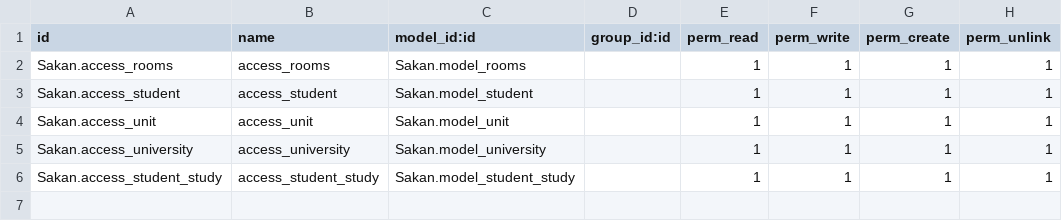
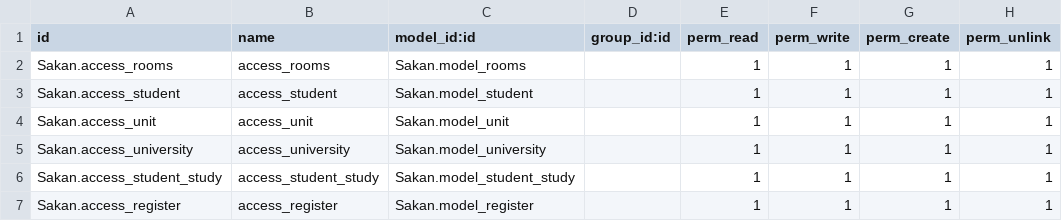
Before and after one commit to mohamad26221/OdooProject, a CSV file: Sakan/security/ir.model.access.csv, drawn as a sheet; the diff names each change by its address in the sheet, - before the commit and + after, or states it on an @@ line.

```diff
--- a/Sakan/security/ir.model.access.csv
+++ b/Sakan/security/ir.model.access.csv
+row 7: Sakan.access_register | access_register | Sakan.model_register |  | 1 | 1 | 1 | 1
```
Also changed, not shown: 12 other files.
